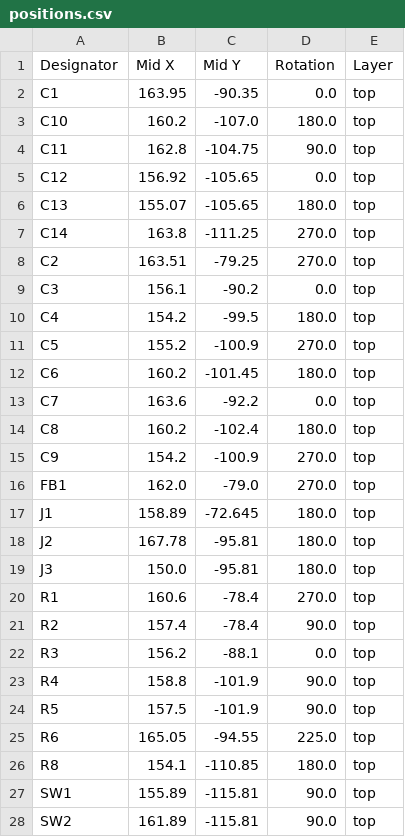
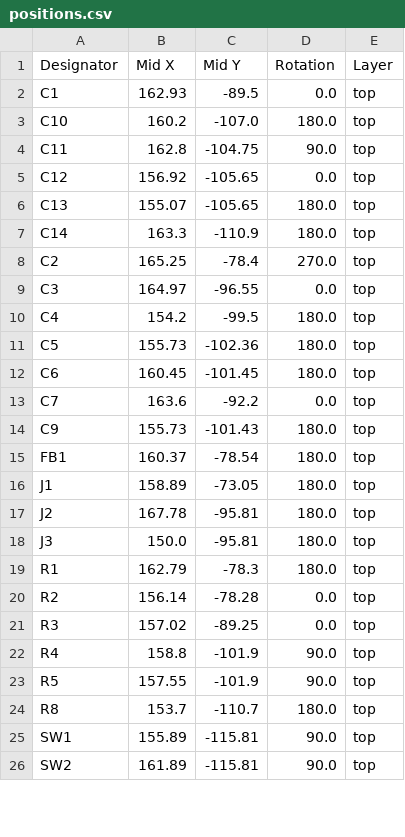
Before and after one commit to cheyao/stmounter, a CSV file: hardware/production/positions.csv, drawn as a sheet; only a part is shown; the diff covers the shown part only.

```diff
--- a/hardware/production/positions.csv
+++ b/hardware/production/positions.csv
@@ -1,3 +1,3 @@
 Designator,Mid X,Mid Y,Rotation,Layer
-C1,163.95,-90.35,0.0,top
+C1,162.93,-89.5,0.0,top
 C10,160.2,-107.0,180.0,top
@@ -6,22 +6,20 @@ C12,156.92,-105.65,0.0,top
 C13,155.07,-105.65,180.0,top
-C14,163.8,-111.25,270.0,top
-C2,163.51,-79.25,270.0,top
-C3,156.1,-90.2,0.0,top
+C14,163.3,-110.9,180.0,top
+C2,165.25,-78.4,270.0,top
+C3,164.97,-96.55,0.0,top
 C4,154.2,-99.5,180.0,top
-C5,155.2,-100.9,270.0,top
-C6,160.2,-101.45,180.0,top
+C5,155.73,-102.36,180.0,top
+C6,160.45,-101.45,180.0,top
 C7,163.6,-92.2,0.0,top
-C8,160.2,-102.4,180.0,top
-C9,154.2,-100.9,270.0,top
-FB1,162.0,-79.0,270.0,top
-J1,158.89,-72.645,180.0,top
+C9,155.73,-101.43,180.0,top
+FB1,160.37,-78.54,180.0,top
+J1,158.89,-73.05,180.0,top
 J2,167.78,-95.81,180.0,top
 J3,150.0,-95.81,180.0,top
-R1,160.6,-78.4,270.0,top
-R2,157.4,-78.4,90.0,top
-R3,156.2,-88.1,0.0,top
+R1,162.79,-78.3,180.0,top
+R2,156.14,-78.28,0.0,top
+R3,157.02,-89.25,0.0,top
 R4,158.8,-101.9,90.0,top
-R5,157.5,-101.9,90.0,top
-R6,165.05,-94.55,225.0,top
-R8,154.1,-110.85,180.0,top
+R5,157.55,-101.9,90.0,top
+R8,153.7,-110.7,180.0,top
 SW1,155.89,-115.81,90.0,top
```
Also changed, not shown: 1 added row, 1 removed row and 8 edited cells elsewhere in this file, hardware/production/bom.csv, 6 other files.
